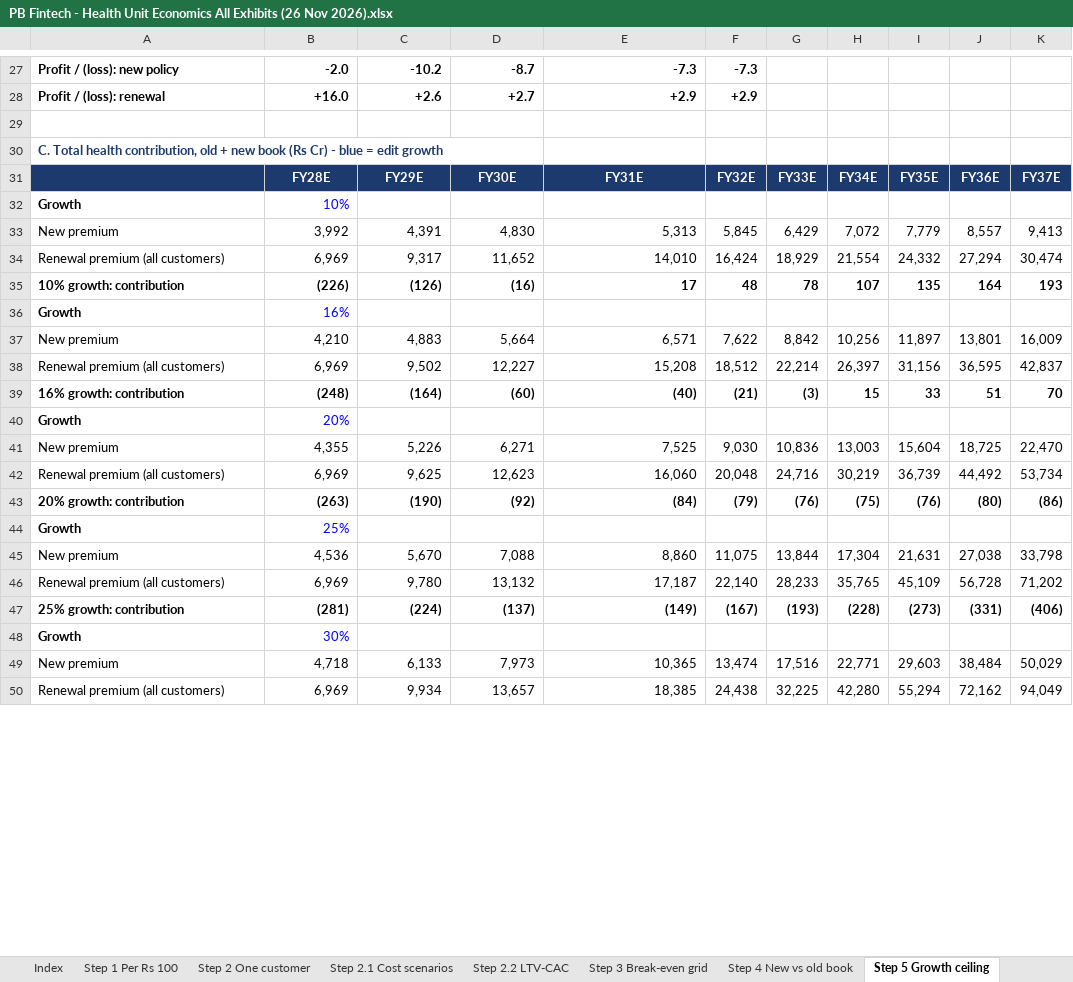
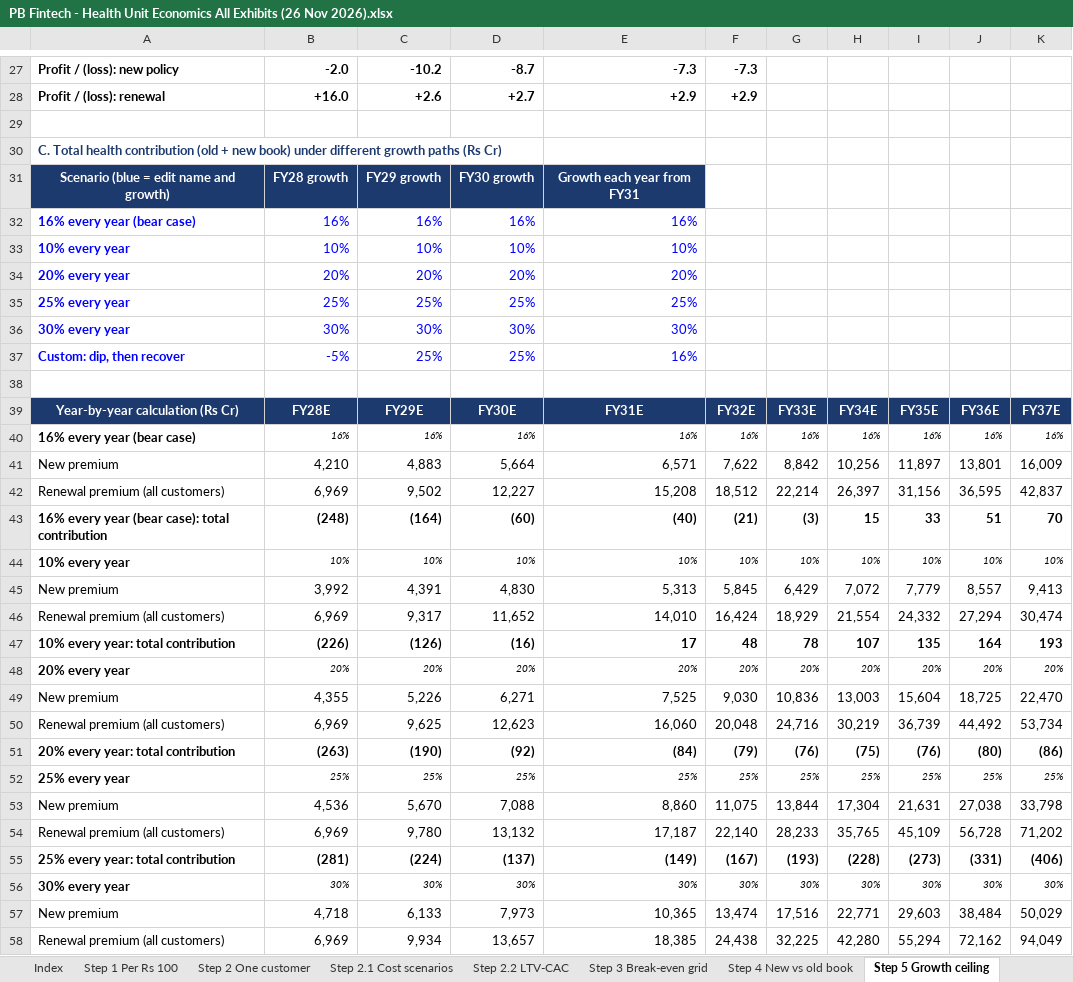
Before and after one commit to hash1191/data, an Excel workbook: PB Fintech - Health Unit Economics All Exhibits (26 Nov 2026).xlsx, sheet Step 5 Growth ceiling, drawn as a sheet; only a part is shown, gaps mark what is left out; values as stored, in another font and other column widths than the file's, no borders; charts and pictures not drawn; removed rows and columns are numbered as before the commit, all else as after; the diff covers the shown part only; the diff names each change by its address in the sheet, - before the commit and + after, or states it on an @@ line.

```diff
--- a/PB Fintech - Health Unit Economics All Exhibits (26 Nov 2026).xlsx (sheet Step 5 Growth ceiling)
+++ b/PB Fintech - Health Unit Economics All Exhibits (26 Nov 2026).xlsx (sheet Step 5 Growth ceiling)
-A30: …Total health contribution, old + new book (Rs Cr) - blue = edit growth
+A30: …Total health contribution (old + new book) under different growth paths (Rs Cr)
+row 31: Scenario (blue = edit name and growth) | FY28 growth | FY29 growth | FY30 growth | Growth each year from FY31
+row 32: 16% every year (bear case) | 16% | 16% | 16% | 16%
+row 33: 10% every year | 10% | 10% | 10% | 10%
+row 34: 20% every year | 20% | 20% | 20% | 20%
+row 35: 25% every year | 25% | 25% | 25% | 25%
+row 36: 30% every year | 30% | 30% | 30% | 30%
+row 37: Custom: dip, then recover | -5% | 25% | 25% | 16%
+row 38: (empty)
-A39: (empty)
+A39: Year-by-year calculation (Rs Cr)
-row 32: Growth | 10%
+row 40: 16% every year (bear case) | 16% | 16% | 16% | 16% | 16% | 16% | 16% | 16% | 16% | 16%
@@ row 37 moved to row 41: New premium @@
@@ row 38 moved to row 42: Renewal premium (all customers) @@
+row 43: 16% every year (bear case): total contribution | (248) | (164) | (60) | (40) | (21) | (3) | 15 | 33 | 51 | 70
+row 44: 10% every year | 10% | 10% | 10% | 10% | 10% | 10% | 10% | 10% | 10% | 10%
-A47: 10% growth: contribution
+A47: 10% every year: total contribution
-row 36: Growth | 16%
-row 39: 16% growth: contribution | (248) | (164) | (60) | (40) | (21) | (3) | 15 | 33 | 51 | 70
-row 40: Growth | 20%
+row 48: 20% every year | 20% | 20% | 20% | 20% | 20% | 20% | 20% | 20% | 20% | 20%
-A51: 20% growth: contribution
+A51: 20% every year: total contribution
-row 44: Growth | 25%
+row 52: 25% every year | 25% | 25% | 25% | 25% | 25% | 25% | 25% | 25% | 25% | 25%
-A55: 25% growth: contribution
+A55: 25% every year: total contribution
-row 48: Growth | 30%
+row 56: 30% every year | 30% | 30% | 30% | 30% | 30% | 30% | 30% | 30% | 30% | 30%
```
Also changed, not shown: 27 added rows, 12 edited cells and cell formats elsewhere in this sheet, sheet Step 4 New vs old book, sheet Step 6 Why not 30%, sheet Step 8 Softer caps, sheet Step 2 One customer, sheet Step 2.2 LTV-CAC, sheet Step 3 Break-even grid, 4 more sheets, formulas that keep their value, charts or pictures.
